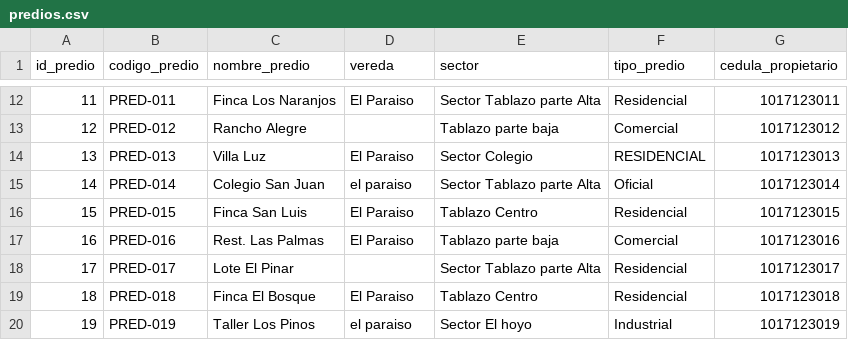
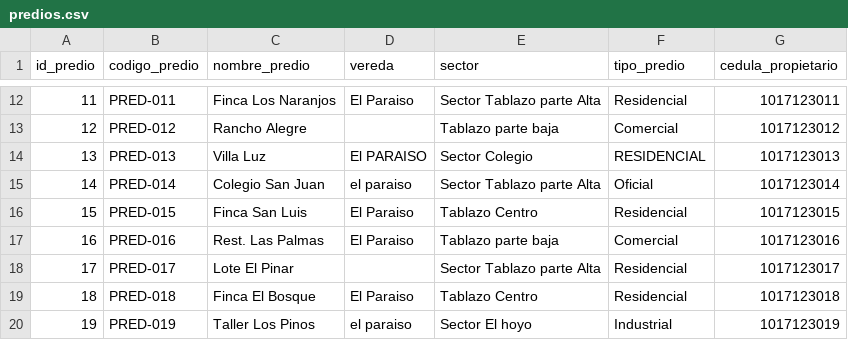
Before and after one commit to Guelo708/python-momento-dos, a CSV file: Data/raw/predios.csv, drawn as a sheet; only a part is shown, gaps mark what is left out.

```diff
--- a/Data/raw/predios.csv
+++ b/Data/raw/predios.csv
@@ -13,3 +13,3 @@ id_predio,codigo_predio,nombre_predio,vereda,sector,tipo_predio,cedula_propietar
 12,PRED-012,Rancho Alegre,,Tablazo parte baja,Comercial,1017123012
-13,PRED-013, Villa Luz ,El Paraiso,Sector Colegio,RESIDENCIAL,1017123013
+13,PRED-013, Villa Luz ,El PARAISO,Sector Colegio,RESIDENCIAL,1017123013
 14,PRED-014,Colegio San Juan,el paraiso,Sector Tablazo parte Alta,Oficial,1017123014
```
Also changed, not shown: 1 other file.
